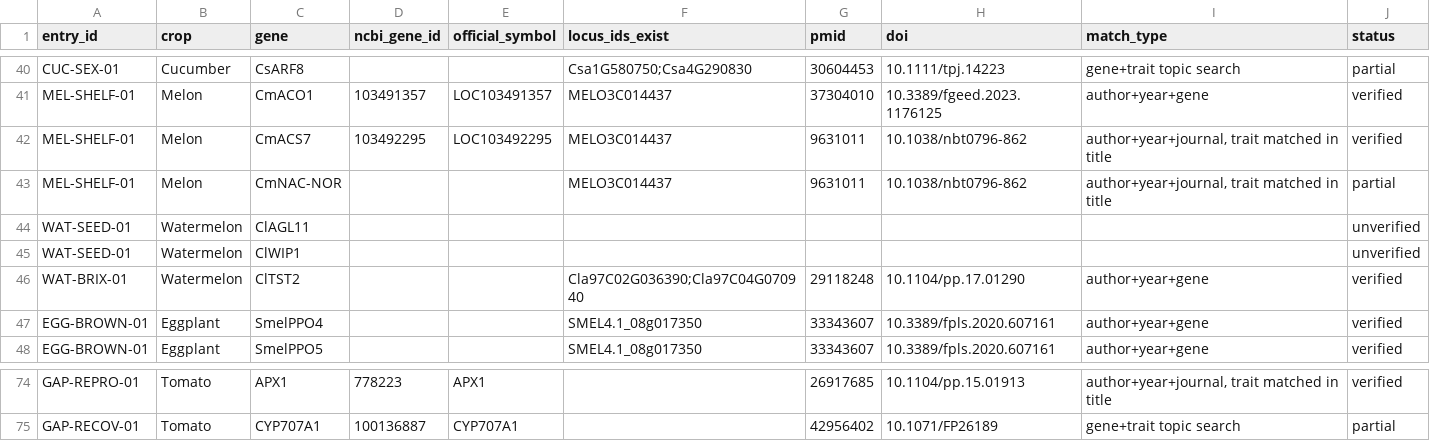
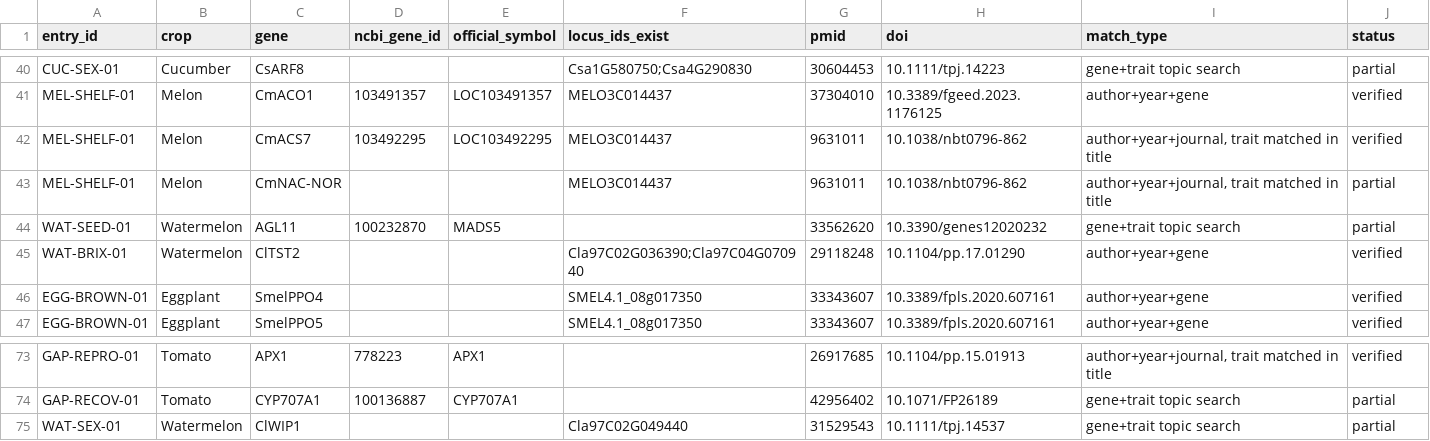
Before and after one commit to agrihubai/transfer-atlas, a TSV file: data/verification_report.tsv, drawn as a sheet; only a part is shown, gaps mark what is left out; removed rows and columns are numbered as before the commit, all else as after; the diff names each change by its address in the sheet, - before the commit and + after, or states it on an @@ line.

```diff
--- a/data/verification_report.tsv
+++ b/data/verification_report.tsv
-row 44: WAT-SEED-01 | Watermelon | ClAGL11 |  |  |  |  |  |  | unverified
-row 45: WAT-SEED-01 | Watermelon | ClWIP1 |  |  |  |  |  |  | unverified
+row 44: WAT-SEED-01 | Watermelon | AGL11 | 100232870 | MADS5 |  | 33562620 | 10.3390/genes12020232 | gene+trait topic search | partial
+row 75: WAT-SEX-01 | Watermelon | ClWIP1 |  |  | Cla97C02G049440 | 31529543 | 10.1111/tpj.14537 | gene+trait topic search | partial
```
Also changed, not shown: 7 other files.
